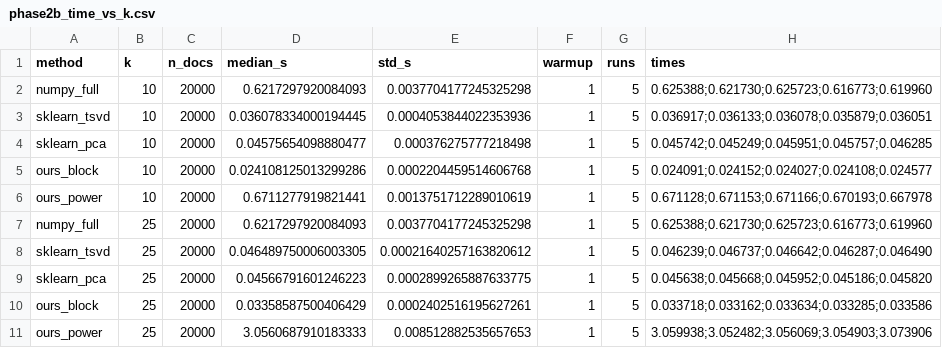
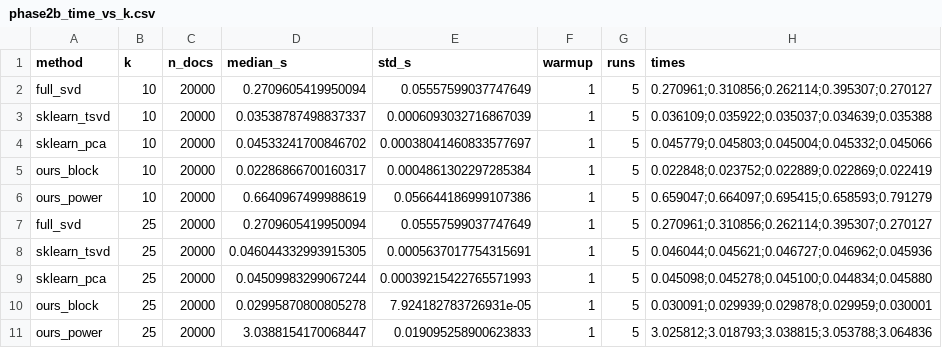
Before and after one commit to MertcanKarabas/hpp-project-1, a CSV file: results/phase2b_time_vs_k.csv, drawn as a sheet; only a part is shown; the diff covers the shown part only.

```diff
--- a/results/phase2b_time_vs_k.csv
+++ b/results/phase2b_time_vs_k.csv
@@ -1,11 +1,11 @@
 method,k,n_docs,median_s,std_s,warmup,runs,times
-numpy_full,10,20000,0.6217297920084093,0.0037704177245325298,1,5,0.625388;0.621730;0.625723;0.616773;0.619960
-sklearn_tsvd,10,20000,0.036078334000194445,0.0004053844022353936,1,5,0.036917;0.036133;0.036078;0.035879;0.036051
-sklearn_pca,10,20000,0.04575654098880477,0.000376275777218498,1,5,0.045742;0.045249;0.045951;0.045757;0.046285
-ours_block,10,20000,0.024108125013299286,0.0002204459514606768,1,5,0.024091;0.024152;0.024027;0.024108;0.024577
-ours_power,10,20000,0.6711277919821441,0.0013751712289010619,1,5,0.671128;0.671153;0.671166;0.670193;0.667978
-numpy_full,25,20000,0.6217297920084093,0.0037704177245325298,1,5,0.625388;0.621730;0.625723;0.616773;0.619960
-sklearn_tsvd,25,20000,0.046489750006003305,0.00021640257163820612,1,5,0.046239;0.046737;0.046642;0.046287;0.046490
-sklearn_pca,25,20000,0.04566791601246223,0.0002899265887633775,1,5,0.045638;0.045668;0.045952;0.045186;0.045820
-ours_block,25,20000,0.03358587500406429,0.0002402516195627261,1,5,0.033718;0.033162;0.033634;0.033285;0.033586
-ours_power,25,20000,3.0560687910183333,0.008512882535657653,1,5,3.059938;3.052482;3.056069;3.054903;3.073906
+full_svd,10,20000,0.2709605419950094,0.05557599037747649,1,5,0.270961;0.310856;0.262114;0.395307;0.270127
+sklearn_tsvd,10,20000,0.03538787498837337,0.0006093032716867039,1,5,0.036109;0.035922;0.035037;0.034639;0.035388
+sklearn_pca,10,20000,0.04533241700846702,0.00038041460833577697,1,5,0.045779;0.045803;0.045004;0.045332;0.045066
+ours_block,10,20000,0.02286866700160317,0.0004861302297285384,1,5,0.022848;0.023752;0.022889;0.022869;0.022419
+ours_power,10,20000,0.6640967499988619,0.056644186999107386,1,5,0.659047;0.664097;0.695415;0.658593;0.791279
+full_svd,25,20000,0.2709605419950094,0.05557599037747649,1,5,0.270961;0.310856;0.262114;0.395307;0.270127
+sklearn_tsvd,25,20000,0.046044332993915305,0.0005637017754315691,1,5,0.046044;0.045621;0.046727;0.046962;0.045936
+sklearn_pca,25,20000,0.04509983299067244,0.00039215422765571993,1,5,0.045098;0.045278;0.045100;0.044834;0.045880
+ours_block,25,20000,0.02995870800805278,7.924182783726931e-05,1,5,0.030091;0.029939;0.029878;0.029959;0.030001
+ours_power,25,20000,3.0388154170068447,0.019095258900623833,1,5,3.025812;3.018793;3.038815;3.053788;3.064836
```
Also changed, not shown: 110 edited cells elsewhere in this file, results/phase2b_block_iters.csv, results/phase2b_error.csv, 33 other files.
